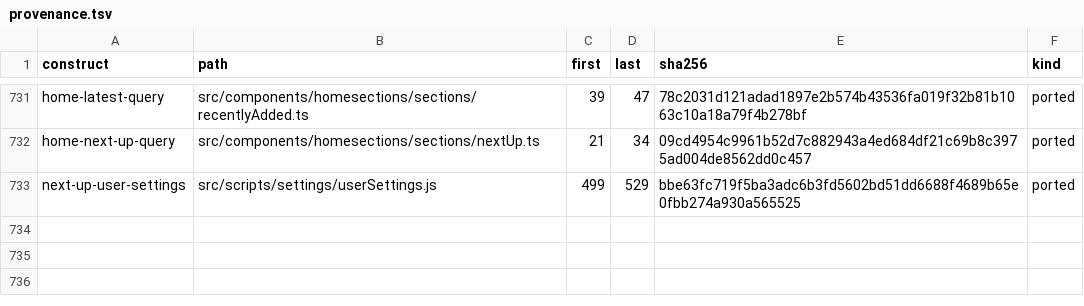
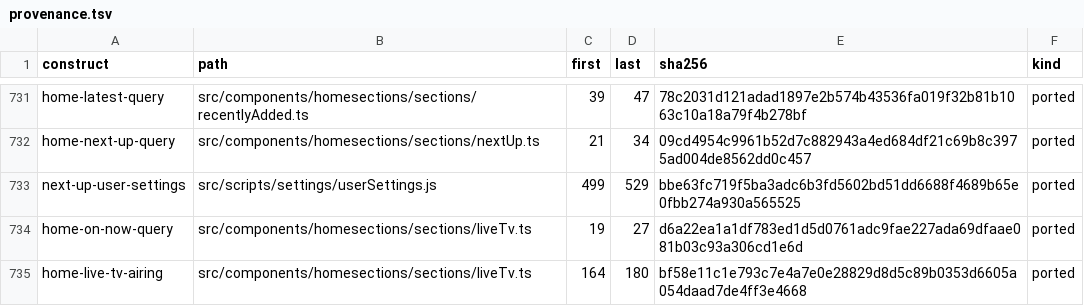
Before and after one commit to andrewrabert/jellium-cli, a TSV file: reference/provenance.tsv, drawn as a sheet; only a part is shown, gaps mark what is left out; the diff names each change by its address in the sheet, - before the commit and + after, or states it on an @@ line.

Commit message:
Stand On Now and the Live TV section on the programmes airing now
The home page reached On Now through the channel list, so the row drew channel
logos and numbers where the reference draws the programmes airing now, and the
Live TV links stood on the account's policy alone where the reference also
requires something actually on air. The recommended-programmes query the
Programs tab already sent becomes `Api::airing_now`, one method the section
delegates to and the home row reads, and the row draws under the On Now
section's own card shape through the shared rail. `live_tv_channels` gives up
the limit only that row passed, the three channel-card items in `widget.rs` go
with it, and `FailureChannelsUnread` leaves the variant list and the string
table with them. `reference/provenance.tsv` carries the reference's own On Now
query and its airing gate as ported rows.

```diff
--- a/reference/provenance.tsv
+++ b/reference/provenance.tsv
+row 734: home-on-now-query | src/components/homesections/sections/liveTv.ts | 19 | 27 | d6a22ea1a1df783ed1d5d0761adc9fae227ada69dfaae081b03c93a306cd1e6d | ported
+row 735: home-live-tv-airing | src/components/homesections/sections/liveTv.ts | 164 | 180 | bf58e11c1e793c7e4a7e0e28829d8d5c89b0353d6605a054daad7de4ff3e4668 | ported
```
Also changed, not shown: 11 other files.
